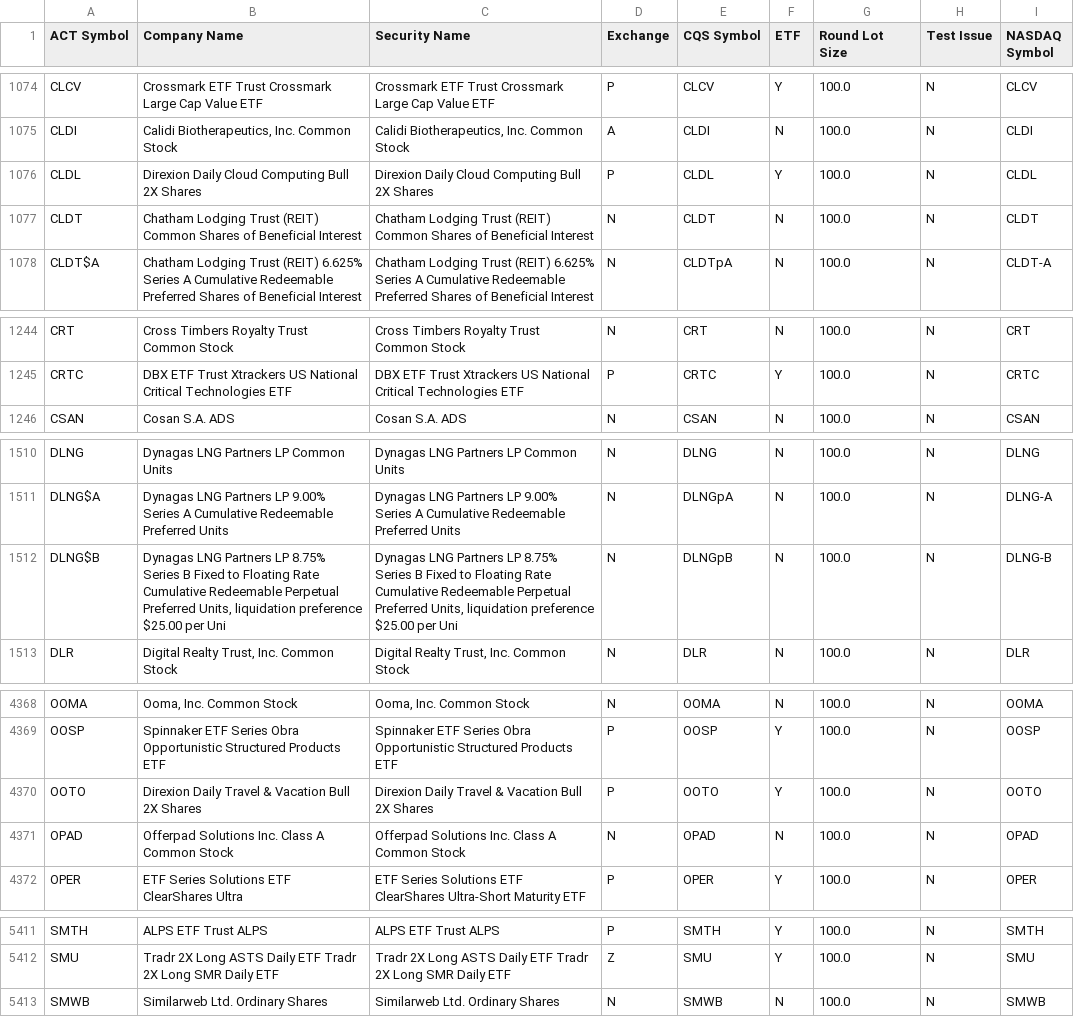
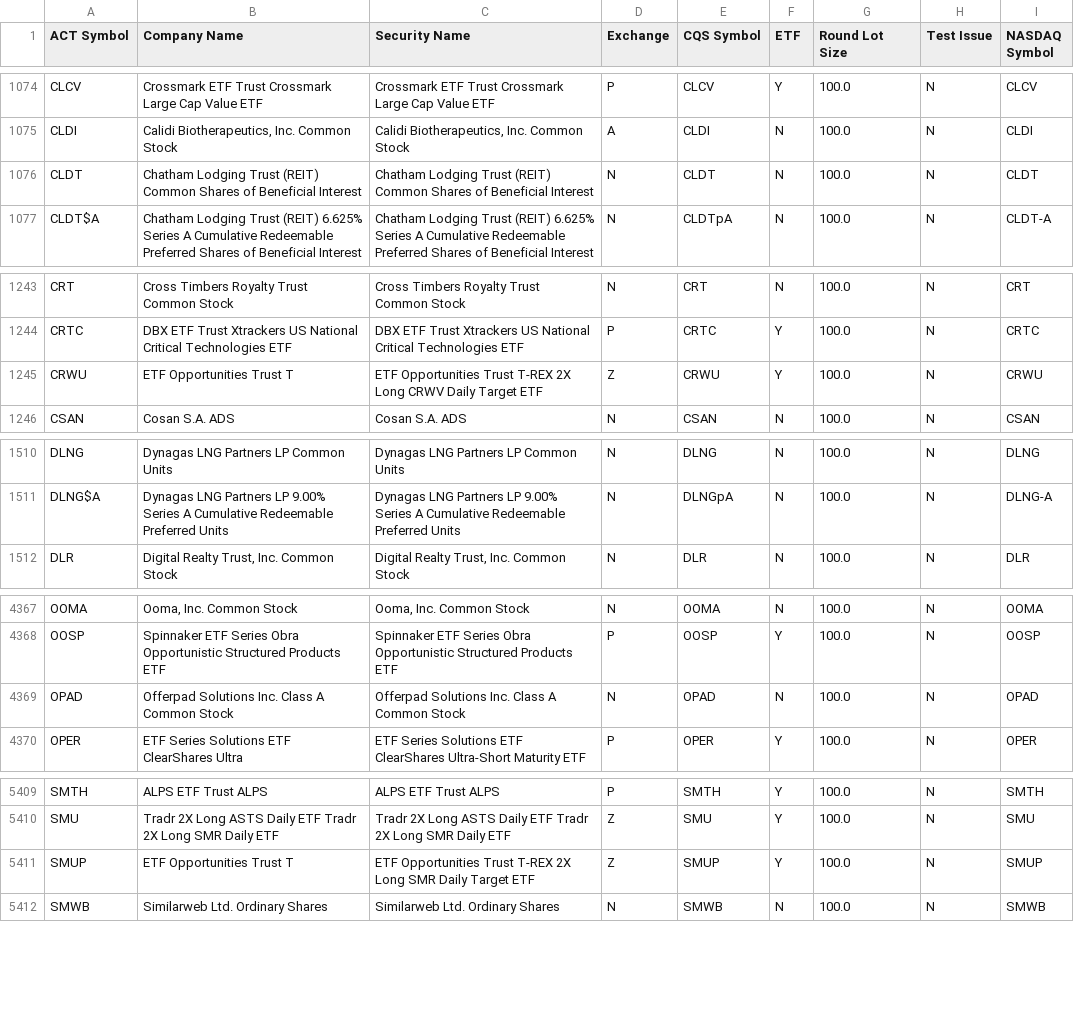
Before and after one commit to datasets/nyse-other-listings, a CSV file: data/other-listed.csv, drawn as a sheet; only a part is shown, gaps mark what is left out; the diff covers the shown part only.

```diff
--- a/data/other-listed.csv
+++ b/data/other-listed.csv
@@ -1075,3 +1075,2 @@ CLCV,Crossmark ETF Trust Crossmark Large Cap Value ETF,Crossmark ETF Trust Cross
 CLDI,"Calidi Biotherapeutics, Inc. Common Stock","Calidi Biotherapeutics, Inc. Common Stock",A,CLDI,N,100.0,N,CLDI
-CLDL,Direxion Daily Cloud Computing Bull 2X Shares,Direxion Daily Cloud Computing Bull 2X Shares,P,CLDL,Y,100.0,N,CLDL
 CLDT,Chatham Lodging Trust (REIT) Common Shares of Beneficial Interest,Chatham Lodging Trust (REIT) Common Shares of Beneficial Interest,N,CLDT,N,100.0,N,CLDT
@@ -1245,2 +1244,3 @@ CRT,Cross Timbers Royalty Trust Common Stock,Cross Timbers Royalty Trust Common
 CRTC,DBX ETF Trust Xtrackers US National Critical Technologies ETF,DBX ETF Trust Xtrackers US National Critical Technologies ETF,P,CRTC,Y,100.0,N,CRTC
+CRWU,ETF Opportunities Trust T,ETF Opportunities Trust T-REX 2X Long CRWV Daily Target ETF,Z,CRWU,Y,100.0,N,CRWU
 CSAN,Cosan S.A. ADS,Cosan S.A. ADS,N,CSAN,N,100.0,N,CSAN
@@ -1511,3 +1511,2 @@ DLNG,Dynagas LNG Partners LP Common Units,Dynagas LNG Partners LP Common Units,N
 DLNG$A,Dynagas LNG Partners LP 9.00% Series A Cumulative Redeemable Preferred Units,Dynagas LNG Partners LP 9.00% Series A Cumulative Redeemable Preferred Units,N,DLNGpA,N,100.0,N,DLNG-A
-DLNG$B,"Dynagas LNG Partners LP 8.75% Series B Fixed to Floating Rate Cumulative Redeemable Perpetual Preferred Units, liquidation preference $25.00 per Uni","Dynagas LNG Partners LP 8.75% Series B Fixed to Floating Rate Cumulative Redeemable Perpetual Preferred Units, liquidation preference $25.00 per Uni",N,DLNGpB,N,100.0,N,DLNG-B
 DLR,"Digital Realty Trust, Inc. Common Stock","Digital Realty Trust, Inc. Common Stock",N,DLR,N,100.0,N,DLR
@@ -4369,3 +4368,2 @@ OOMA,"Ooma, Inc. Common Stock","Ooma, Inc. Common Stock",N,OOMA,N,100.0,N,OOMA
 OOSP,Spinnaker ETF Series Obra Opportunistic Structured Products ETF,Spinnaker ETF Series Obra Opportunistic Structured Products ETF,P,OOSP,Y,100.0,N,OOSP
-OOTO,Direxion Daily Travel & Vacation Bull 2X Shares,Direxion Daily Travel & Vacation Bull 2X Shares,P,OOTO,Y,100.0,N,OOTO
 OPAD,Offerpad Solutions Inc. Class A Common Stock,Offerpad Solutions Inc. Class A Common Stock,N,OPAD,N,100.0,N,OPAD
@@ -5412,2 +5410,3 @@ SMTH,ALPS ETF Trust ALPS,ALPS ETF Trust ALPS,P,SMTH,Y,100.0,N,SMTH
 SMU,Tradr 2X Long ASTS Daily ETF Tradr 2X Long SMR Daily ETF,Tradr 2X Long ASTS Daily ETF Tradr 2X Long SMR Daily ETF,Z,SMU,Y,100.0,N,SMU
+SMUP,ETF Opportunities Trust T,ETF Opportunities Trust T-REX 2X Long SMR Daily Target ETF,Z,SMUP,Y,100.0,N,SMUP
 SMWB,Similarweb Ltd. Ordinary Shares,Similarweb Ltd. Ordinary Shares,N,SMWB,N,100.0,N,SMWB
```
Also changed, not shown: 1 added row and 1 removed row elsewhere in this file, data/nyse-listed.csv.
